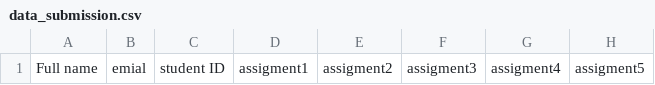
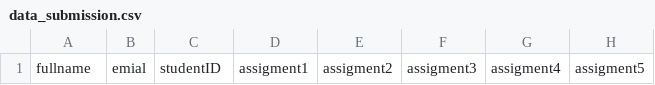
Before and after one commit to Hakari-Bibani/assignments, a CSV file: grades/data_submission.csv, drawn as a sheet; only a part is shown; the diff names each change by its address in the sheet, - before the commit and + after, or states it on an @@ line.

Commit message:
Update data_submission.csv

```diff
--- a/grades/data_submission.csv
+++ b/grades/data_submission.csv
-A1: Full name
+A1: fullname
-C1: student ID
+C1: studentID
```
